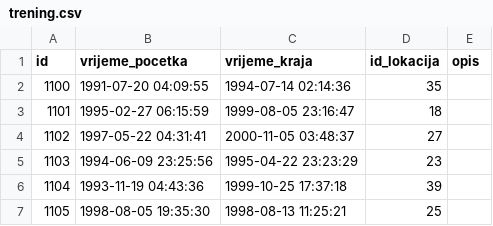
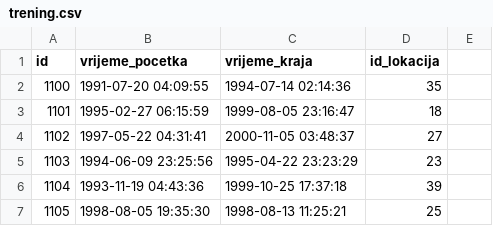
Before and after one commit to mateokocev/BP2---Vojska, a CSV file: CSV/trening.csv, drawn as a sheet; only a part is shown.

Commit message:
Update trening.csv

```diff
--- a/CSV/trening.csv
+++ b/CSV/trening.csv
@@ -1,2 +1,2 @@
-id,vrijeme_pocetka,vrijeme_kraja,id_lokacija,opis
+id,vrijeme_pocetka,vrijeme_kraja,id_lokacija
 1100,1991-07-20 04:09:55,1994-07-14 02:14:36,35
```
